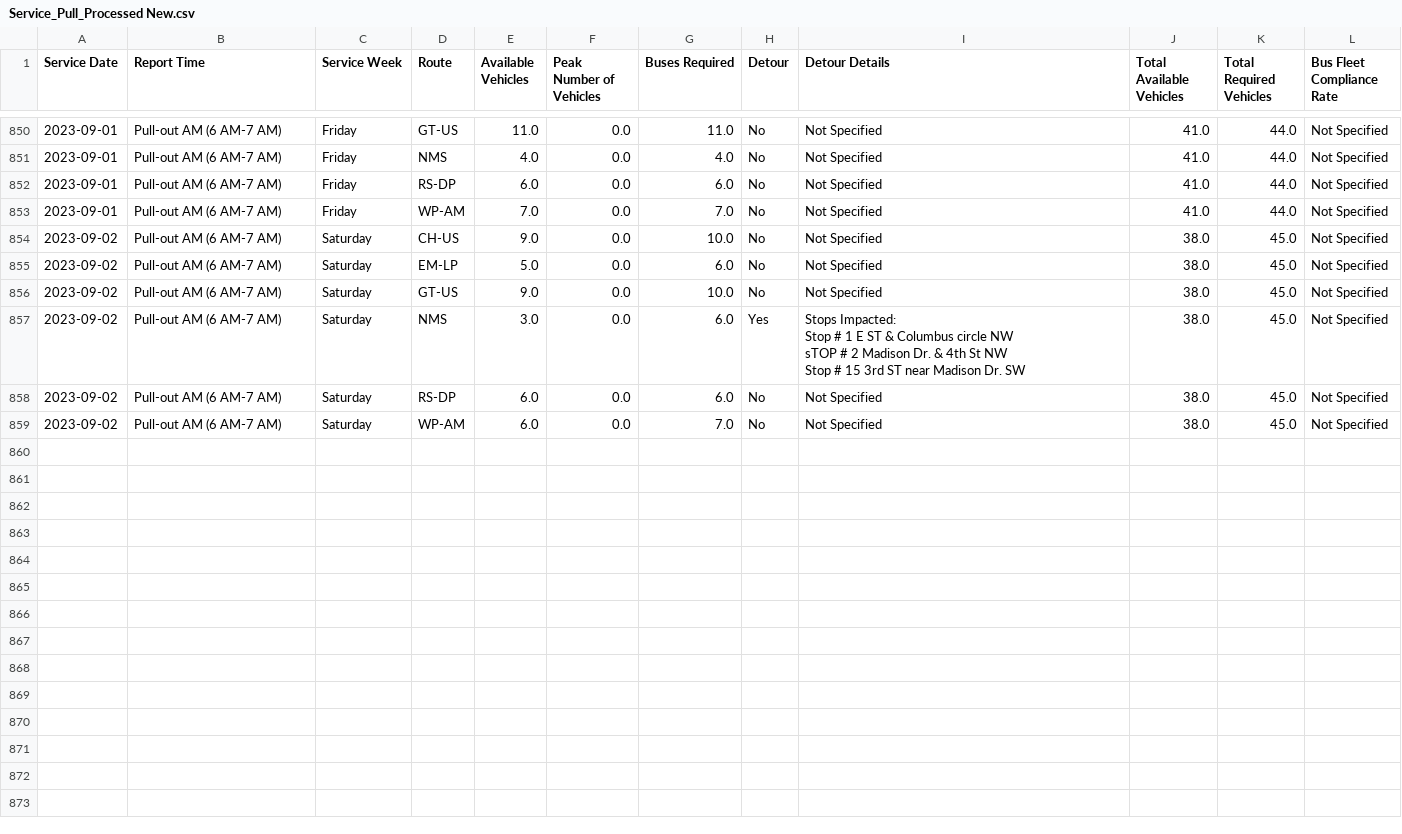
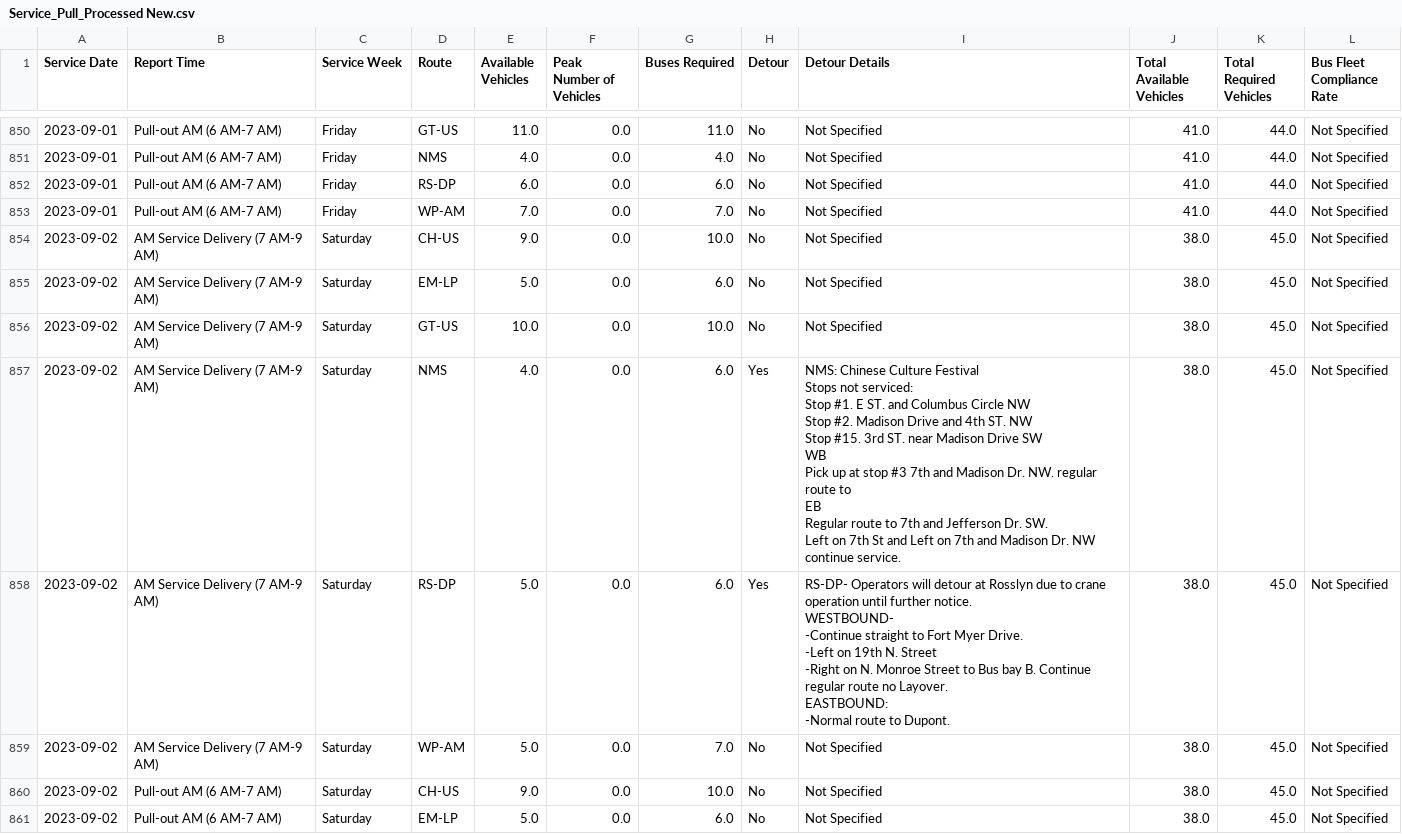
Before and after one commit to TerondaDavis/DC-Circulator-Operations, a CSV file: Data/Service_Pull_Processed New.csv, drawn as a sheet; only a part is shown, gaps mark what is left out; the shorter side is filled out with more unchanged rows; ↵ is a line break in a cell; the diff names each change by its address in the sheet, - before the commit and + after, or states it on an @@ line.

```diff
--- a/Data/Service_Pull_Processed New.csv
+++ b/Data/Service_Pull_Processed New.csv
+row 854: 2023-09-02 | AM Service Delivery (7 AM-9 AM) | Saturday | CH-US | 9.0 | 0.0 | 10.0 | No | Not Specified | 38.0 | 45.0 | Not Specified
+row 855: 2023-09-02 | AM Service Delivery (7 AM-9 AM) | Saturday | EM-LP | 5.0 | 0.0 | 6.0 | No | Not Specified | 38.0 | 45.0 | Not Specified
+row 856: 2023-09-02 | AM Service Delivery (7 AM-9 AM) | Saturday | GT-US | 10.0 | 0.0 | 10.0 | No | Not Specified | 38.0 | 45.0 | Not Specified
+row 857: 2023-09-02 | AM Service Delivery (7 AM-9 AM) | Saturday | NMS | 4.0 | 0.0 | 6.0 | Yes | NMS: Chinese Culture Festival ↵ Stops not serviced: ↵ Stop #1. E ST. and Columbus Circle NW ↵ Stop #2. Madison Drive and 4th ST. NW ↵ Stop #15. 3rd ST. near Madison Drive SW ↵ WB ↵ Pick up at stop #3 7th and Madison Dr. NW. regular route to ↵ EB ↵ Regular route to 7th and Jefferson Dr. SW. ↵ Left on 7th St and Left on 7th and Madison Dr. NW continue service. | 38.0 | 45.0 | Not Specified
+row 858: 2023-09-02 | AM Service Delivery (7 AM-9 AM) | Saturday | RS-DP | 5.0 | 0.0 | 6.0 | Yes | RS-DP- Operators will detour at Rosslyn due to crane operation until further notice. ↵ WESTBOUND- ↵ -Continue straight to Fort Myer Drive. ↵ -Left on 19th N. Street ↵ -Right on N. Monroe Street to Bus bay B. Continue regular route no Layover. ↵ EASTBOUND: ↵ -Normal route to Dupont. | 38.0 | 45.0 | Not Specified
+row 859: 2023-09-02 | AM Service Delivery (7 AM-9 AM) | Saturday | WP-AM | 5.0 | 0.0 | 7.0 | No | Not Specified | 38.0 | 45.0 | Not Specified
```
Also changed, not shown: Data/Latest_Entries_Processed New.csv, Data/Low_Charge_Buses_Processed New.csv, 3 other files.
